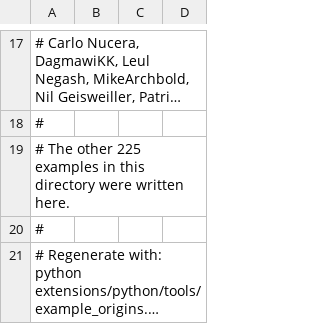
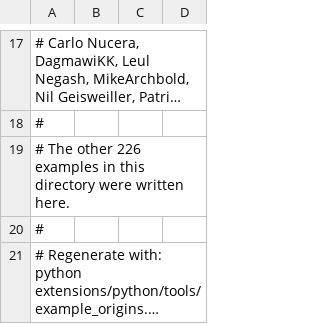
Before and after one commit to MesTTo/MeTTa-Examples, a TSV file: ORIGINS.tsv, drawn as a sheet; only a part is shown, gaps mark what is left out; long unchanged cells end in ….

```diff
--- a/ORIGINS.tsv
+++ b/ORIGINS.tsv
@@ -18,3 +18,3 @@
 #
-# The other 225 examples in this directory were written here.
+# The other 226 examples in this directory were written here.
 #
```
Also changed, not shown: 2 other files.
